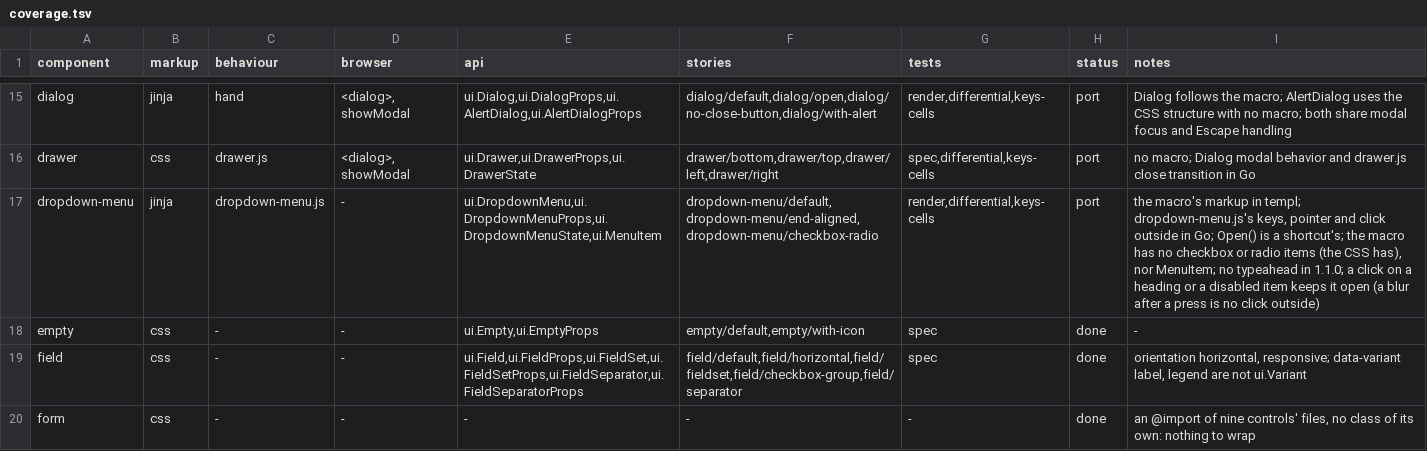
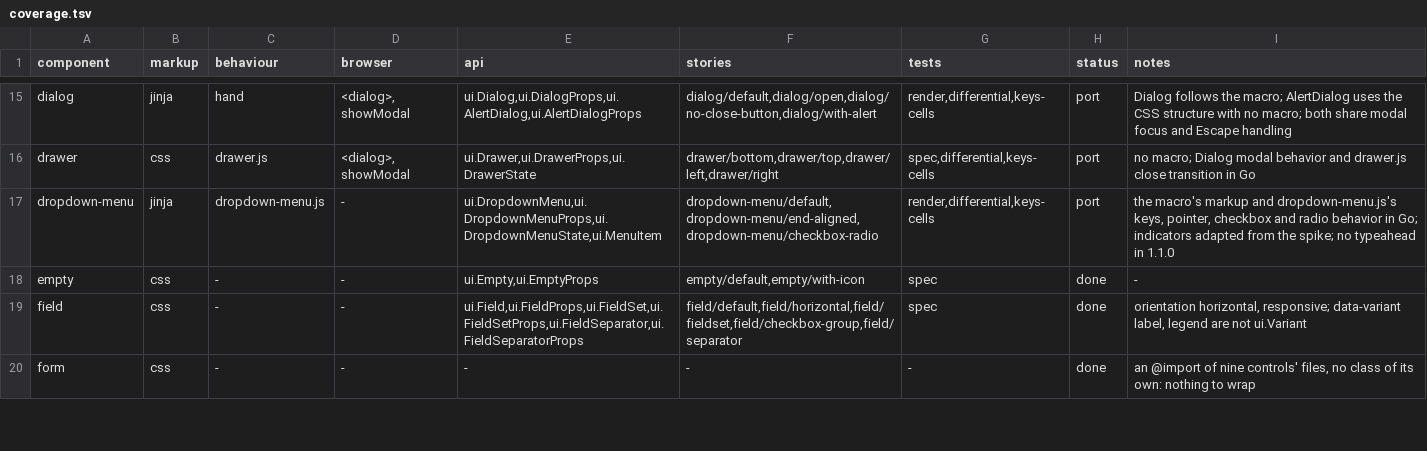
Before and after one commit to neuroplastio/hotty-surf, a TSV file: ui/coverage.tsv, drawn as a sheet; only a part is shown, gaps mark what is left out.

Commit message:
Add checkbox and radio menu items

```diff
--- a/ui/coverage.tsv
+++ b/ui/coverage.tsv
@@ -16,3 +16,3 @@ dialog	jinja	hand	<dialog>, showModal	ui.Dialog,ui.DialogProps,ui.AlertDialog,ui
 drawer	css	drawer.js	<dialog>, showModal	ui.Drawer,ui.DrawerProps,ui.DrawerState	drawer/bottom,drawer/top,drawer/left,drawer/right	spec,differential,keys-cells	port	no macro; Dialog modal behavior and drawer.js close transition in Go
-dropdown-menu	jinja	dropdown-menu.js	-	ui.DropdownMenu,ui.DropdownMenuProps,ui.DropdownMenuState,ui.MenuItem	dropdown-menu/default,dropdown-menu/end-aligned,dropdown-menu/checkbox-radio	render,differential,keys-cells	port	the macro's markup in templ; dropdown-menu.js's keys, pointer and click outside in Go; Open() is a shortcut's; the macro has no checkbox or radio items (the CSS has), nor MenuItem; no typeahead in 1.1.0; a click on a heading or a disabled item keeps it open (a blur after a press is no click outside)
+dropdown-menu	jinja	dropdown-menu.js	-	ui.DropdownMenu,ui.DropdownMenuProps,ui.DropdownMenuState,ui.MenuItem	dropdown-menu/default,dropdown-menu/end-aligned,dropdown-menu/checkbox-radio	render,differential,keys-cells	port	the macro's markup and dropdown-menu.js's keys, pointer, checkbox and radio behavior in Go; indicators adapted from the spike; no typeahead in 1.1.0
 empty	css	-	-	ui.Empty,ui.EmptyProps	empty/default,empty/with-icon	spec	done	-
```
Also changed, not shown: 14 other files.
